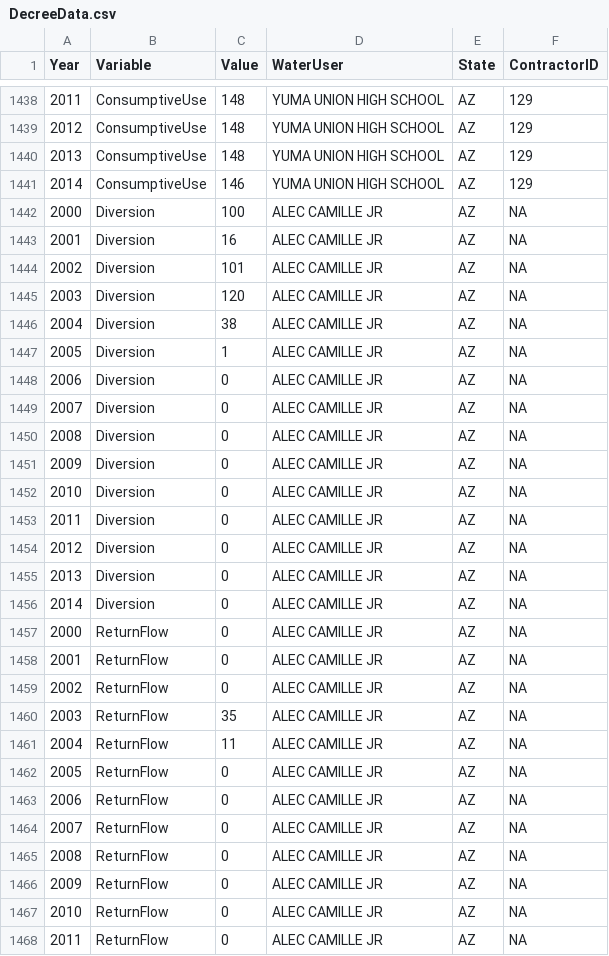
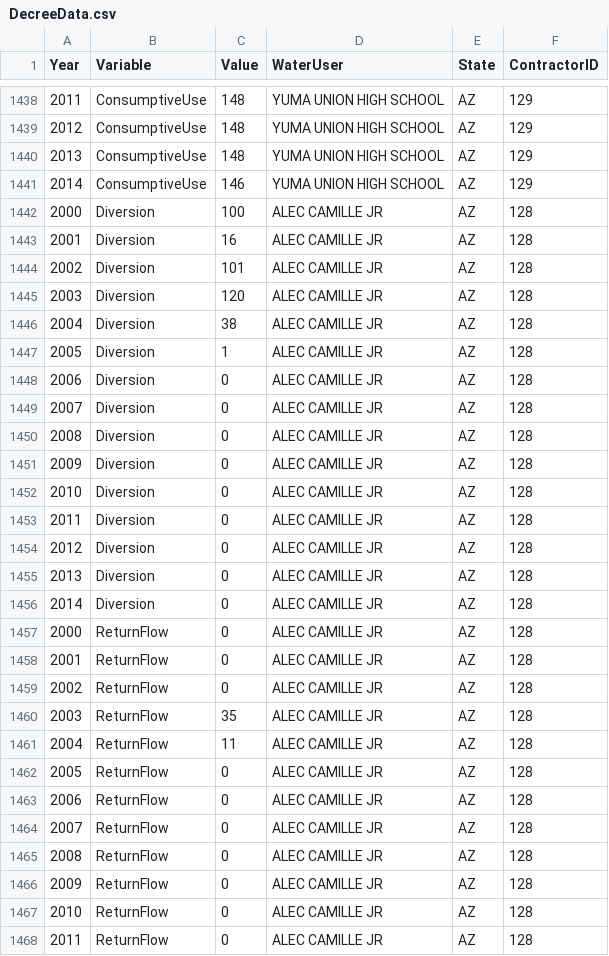
Before and after one commit to DOI-USGS/OWDI-Lower-Colorado-Drought-Vis, a CSV file: src_data/LBDecreeAccounting/DecreeData.csv, drawn as a sheet; only a part is shown, gaps mark what is left out; the diff covers the shown part only.

Commit message:
New contract IDs and updated yuma project numbers

```diff
--- a/src_data/LBDecreeAccounting/DecreeData.csv
+++ b/src_data/LBDecreeAccounting/DecreeData.csv
@@ -1441,28 +1441,28 @@
 2014,"ConsumptiveUse",146,"YUMA UNION HIGH SCHOOL","AZ",129
-2000,"Diversion",100,"ALEC CAMILLE JR","AZ",NA
-2001,"Diversion",16,"ALEC CAMILLE JR","AZ",NA
-2002,"Diversion",101,"ALEC CAMILLE JR","AZ",NA
-2003,"Diversion",120,"ALEC CAMILLE JR","AZ",NA
-2004,"Diversion",38,"ALEC CAMILLE JR","AZ",NA
-2005,"Diversion",1,"ALEC CAMILLE JR","AZ",NA
-2006,"Diversion",0,"ALEC CAMILLE JR","AZ",NA
-2007,"Diversion",0,"ALEC CAMILLE JR","AZ",NA
-2008,"Diversion",0,"ALEC CAMILLE JR","AZ",NA
-2009,"Diversion",0,"ALEC CAMILLE JR","AZ",NA
-2010,"Diversion",0,"ALEC CAMILLE JR","AZ",NA
-2011,"Diversion",0,"ALEC CAMILLE JR","AZ",NA
-2012,"Diversion",0,"ALEC CAMILLE JR","AZ",NA
-2013,"Diversion",0,"ALEC CAMILLE JR","AZ",NA
-2014,"Diversion",0,"ALEC CAMILLE JR","AZ",NA
-2000,"ReturnFlow",0,"ALEC CAMILLE JR","AZ",NA
-2001,"ReturnFlow",0,"ALEC CAMILLE JR","AZ",NA
-2002,"ReturnFlow",0,"ALEC CAMILLE JR","AZ",NA
-2003,"ReturnFlow",35,"ALEC CAMILLE JR","AZ",NA
-2004,"ReturnFlow",11,"ALEC CAMILLE JR","AZ",NA
-2005,"ReturnFlow",0,"ALEC CAMILLE JR","AZ",NA
-2006,"ReturnFlow",0,"ALEC CAMILLE JR","AZ",NA
-2007,"ReturnFlow",0,"ALEC CAMILLE JR","AZ",NA
-2008,"ReturnFlow",0,"ALEC CAMILLE JR","AZ",NA
-2009,"ReturnFlow",0,"ALEC CAMILLE JR","AZ",NA
-2010,"ReturnFlow",0,"ALEC CAMILLE JR","AZ",NA
-2011,"ReturnFlow",0,"ALEC CAMILLE JR","AZ",NA
+2000,"Diversion",100,"ALEC CAMILLE JR","AZ",128
+2001,"Diversion",16,"ALEC CAMILLE JR","AZ",128
+2002,"Diversion",101,"ALEC CAMILLE JR","AZ",128
+2003,"Diversion",120,"ALEC CAMILLE JR","AZ",128
+2004,"Diversion",38,"ALEC CAMILLE JR","AZ",128
+2005,"Diversion",1,"ALEC CAMILLE JR","AZ",128
+2006,"Diversion",0,"ALEC CAMILLE JR","AZ",128
+2007,"Diversion",0,"ALEC CAMILLE JR","AZ",128
+2008,"Diversion",0,"ALEC CAMILLE JR","AZ",128
+2009,"Diversion",0,"ALEC CAMILLE JR","AZ",128
+2010,"Diversion",0,"ALEC CAMILLE JR","AZ",128
+2011,"Diversion",0,"ALEC CAMILLE JR","AZ",128
+2012,"Diversion",0,"ALEC CAMILLE JR","AZ",128
+2013,"Diversion",0,"ALEC CAMILLE JR","AZ",128
+2014,"Diversion",0,"ALEC CAMILLE JR","AZ",128
+2000,"ReturnFlow",0,"ALEC CAMILLE JR","AZ",128
+2001,"ReturnFlow",0,"ALEC CAMILLE JR","AZ",128
+2002,"ReturnFlow",0,"ALEC CAMILLE JR","AZ",128
+2003,"ReturnFlow",35,"ALEC CAMILLE JR","AZ",128
+2004,"ReturnFlow",11,"ALEC CAMILLE JR","AZ",128
+2005,"ReturnFlow",0,"ALEC CAMILLE JR","AZ",128
+2006,"ReturnFlow",0,"ALEC CAMILLE JR","AZ",128
+2007,"ReturnFlow",0,"ALEC CAMILLE JR","AZ",128
+2008,"ReturnFlow",0,"ALEC CAMILLE JR","AZ",128
+2009,"ReturnFlow",0,"ALEC CAMILLE JR","AZ",128
+2010,"ReturnFlow",0,"ALEC CAMILLE JR","AZ",128
+2011,"ReturnFlow",0,"ALEC CAMILLE JR","AZ",128
```
Also changed, not shown: 123 edited cells elsewhere in this file.
